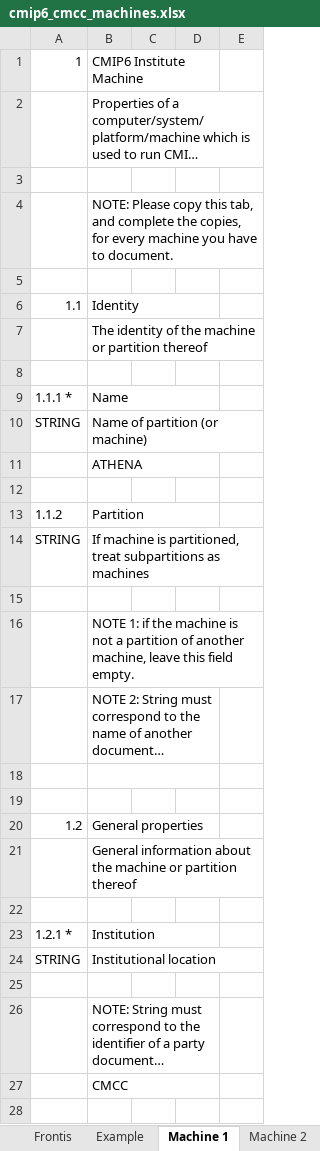
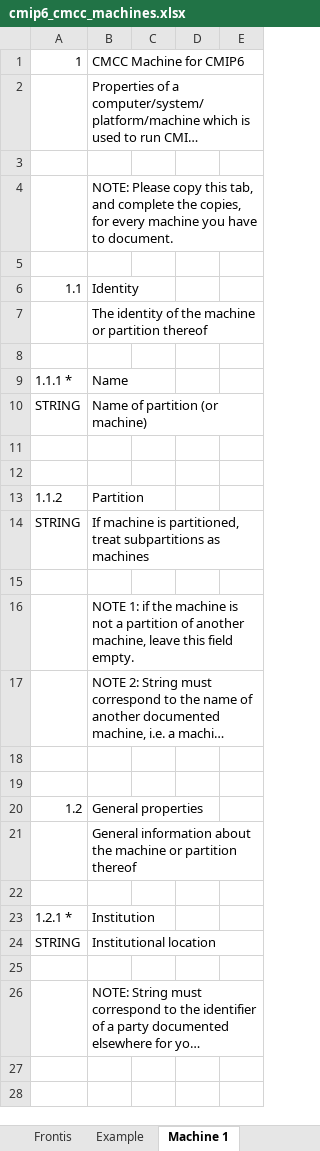
Before and after one commit to ES-DOC-INSTITUTIONAL/cmcc, an Excel workbook: cmip6/machines/cmip6_cmcc_machines.xlsx, sheet Machine 1, drawn as a sheet; only a part is shown; long unchanged cells end in …; values as stored, in another font and other column widths than the file's, no cell formats; removed rows and columns are numbered as before the commit, all else as after; the diff covers the shown part only; the diff names each change by its address in the sheet, - before the commit and + after, or states it on an @@ line.

Commit message:
1. Initialise final machines spreadsheet

```diff
--- a/cmip6/machines/cmip6_cmcc_machines.xlsx (sheet Machine 1)
+++ b/cmip6/machines/cmip6_cmcc_machines.xlsx (sheet Machine 1)
-sheet tab: Machine 2
-B1: CMIP6 Institute Machine
+B1: CMCC Machine for CMIP6
-B1:D1 merged
-B6:D6 merged
-B9:D9 merged
-B11: ATHENA
+B11: (empty)
-B11:D11 merged
-B13:D13 merged
-B17:D17 merged
-B18:D18 merged
-B20:D20 merged
-B23:D23 merged
-B26:D26 merged
-B27: CMCC
+B27: (empty)
-B27:D27 merged
```
Also changed, not shown: 4 added rows, 39 removed rows, 1 moved row, 54 edited cells and merged cells elsewhere in this sheet, sheet Example, sheet Frontis, cell formats.
